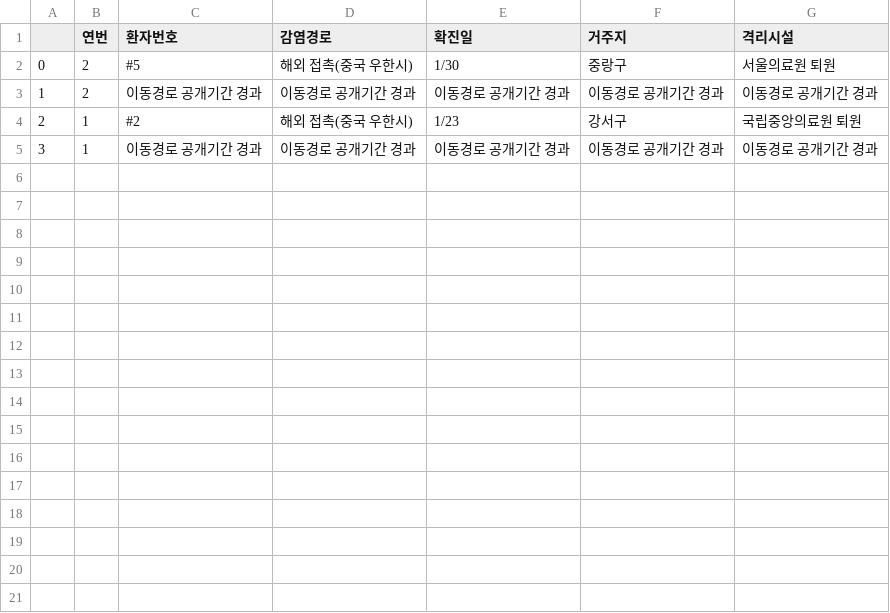
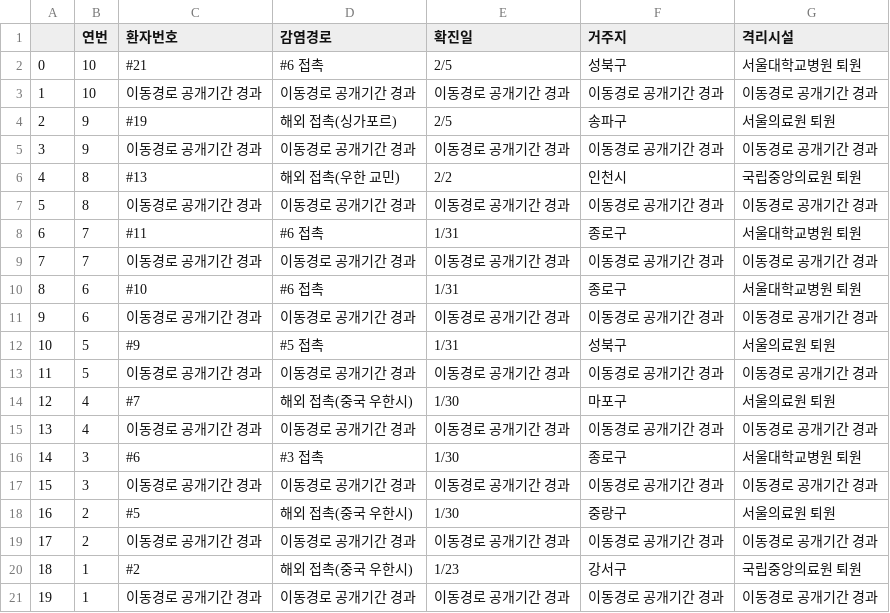
Before and after one commit to KKodiac/Covid19_Stats, a CSV file: Covid19/Data/Korea/seoul_timeseries/17.csv, drawn as a sheet.

```diff
--- a/Covid19/Data/Korea/seoul_timeseries/17.csv
+++ b/Covid19/Data/Korea/seoul_timeseries/17.csv
@@ -1,5 +1,21 @@
 ,연번,환자번호,감염경로,확진일,거주지,격리시설
-0,2,#5,해외 접촉(중국 우한시),1/30,중랑구,서울의료원 퇴원
-1,2,이동경로 공개기간 경과,이동경로 공개기간 경과,이동경로 공개기간 경과,이동경로 공개기간 경과,이동경로 공개기간 경과
-2,1,#2,해외 접촉(중국 우한시),1/23,강서구,국립중앙의료원 퇴원
-3,1,이동경로 공개기간 경과,이동경로 공개기간 경과,이동경로 공개기간 경과,이동경로 공개기간 경과,이동경로 공개기간 경과
+0,10,#21,#6 접촉,2/5,성북구,서울대학교병원 퇴원
+1,10,이동경로 공개기간 경과,이동경로 공개기간 경과,이동경로 공개기간 경과,이동경로 공개기간 경과,이동경로 공개기간 경과
+2,9,#19,해외 접촉(싱가포르),2/5,송파구,서울의료원 퇴원
+3,9,이동경로 공개기간 경과,이동경로 공개기간 경과,이동경로 공개기간 경과,이동경로 공개기간 경과,이동경로 공개기간 경과
+4,8,#13,해외 접촉(우한 교민),2/2,인천시,국립중앙의료원 퇴원
+5,8,이동경로 공개기간 경과,이동경로 공개기간 경과,이동경로 공개기간 경과,이동경로 공개기간 경과,이동경로 공개기간 경과
+6,7,#11,#6 접촉,1/31,종로구,서울대학교병원 퇴원
+7,7,이동경로 공개기간 경과,이동경로 공개기간 경과,이동경로 공개기간 경과,이동경로 공개기간 경과,이동경로 공개기간 경과
+8,6,#10,#6 접촉,1/31,종로구,서울대학교병원 퇴원
+9,6,이동경로 공개기간 경과,이동경로 공개기간 경과,이동경로 공개기간 경과,이동경로 공개기간 경과,이동경로 공개기간 경과
+10,5,#9,#5 접촉,1/31,성북구,서울의료원 퇴원
+11,5,이동경로 공개기간 경과,이동경로 공개기간 경과,이동경로 공개기간 경과,이동경로 공개기간 경과,이동경로 공개기간 경과
+12,4,#7,해외 접촉(중국 우한시),1/30,마포구,서울의료원 퇴원
+13,4,이동경로 공개기간 경과,이동경로 공개기간 경과,이동경로 공개기간 경과,이동경로 공개기간 경과,이동경로 공개기간 경과
+14,3,#6,#3 접촉,1/30,종로구,서울대학교병원 퇴원
+15,3,이동경로 공개기간 경과,이동경로 공개기간 경과,이동경로 공개기간 경과,이동경로 공개기간 경과,이동경로 공개기간 경과
+16,2,#5,해외 접촉(중국 우한시),1/30,중랑구,서울의료원 퇴원
+17,2,이동경로 공개기간 경과,이동경로 공개기간 경과,이동경로 공개기간 경과,이동경로 공개기간 경과,이동경로 공개기간 경과
+18,1,#2,해외 접촉(중국 우한시),1/23,강서구,국립중앙의료원 퇴원
+19,1,이동경로 공개기간 경과,이동경로 공개기간 경과,이동경로 공개기간 경과,이동경로 공개기간 경과,이동경로 공개기간 경과
```
Also changed, not shown: Covid19/Data/Korea/covid_dat_kr_region.csv, Covid19/Data/Korea/covid_dat_seoul.csv, 17 other files.
